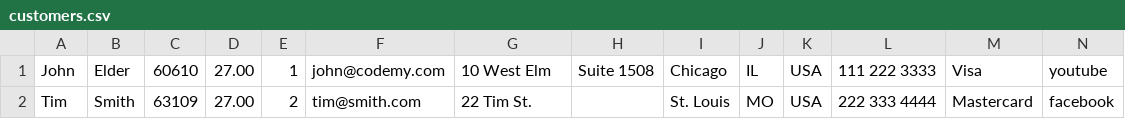
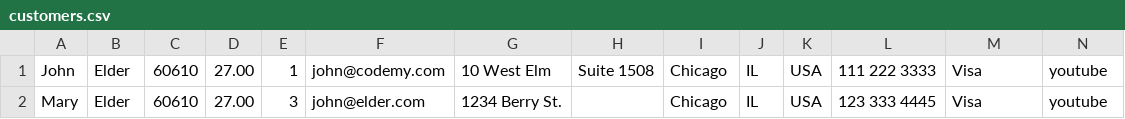
Before and after one commit to flatplanet/Intro-To-TKinter-Youtube-Course, a CSV file: customers.csv, drawn as a sheet.

```diff
--- a/customers.csv
+++ b/customers.csv
@@ -1,2 +1,2 @@
 John,Elder,60610,27.00,1,john@codemy.com,10 West Elm,Suite 1508,Chicago,IL,USA,111 222 3333,Visa,youtube
-Tim,Smith,63109,27.00,2,tim@smith.com,22 Tim St.,,St. Louis,MO,USA,222 333 4444,Mastercard,facebook
+Mary,Elder,60610,27.00,3,john@elder.com,1234 Berry St.,,Chicago,IL,USA,123 333 4445,Visa,youtube
```
Also changed, not shown: 2 other files.
